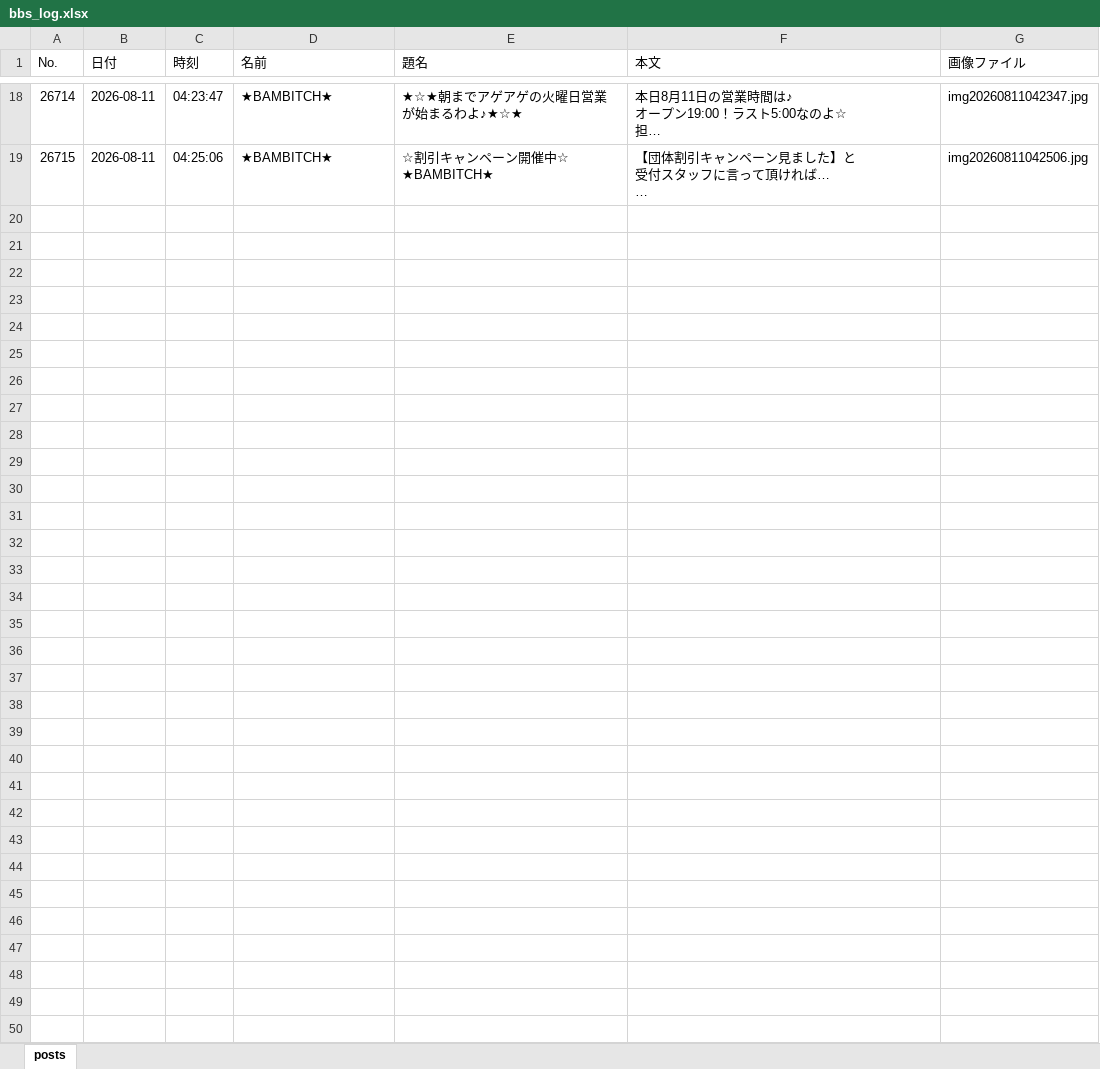
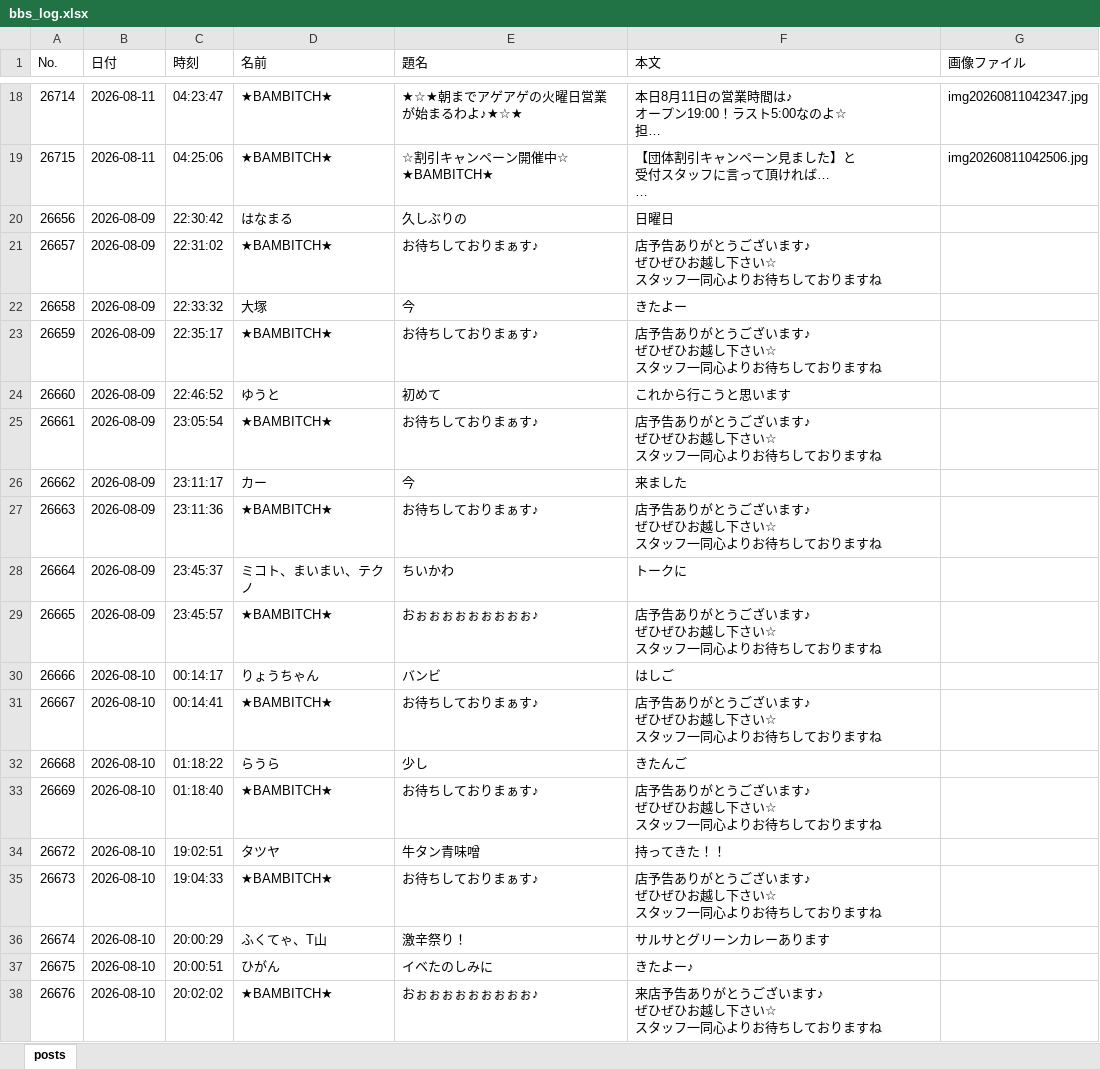
Before and after one commit to satoshiroid/bambitch-bbs-archiver, an Excel workbook: bbs_log.xlsx, sheet posts, drawn as a sheet; only a part is shown, gaps mark what is left out; long unchanged cells end in …; values as stored, in another font and other column widths than the file's, no borders; ↵ is a line break in a cell; the diff covers the shown part only; the diff names each change by its address in the sheet, - before the commit and + after, or states it on an @@ line.

```diff
--- a/bbs_log.xlsx (sheet posts)
+++ b/bbs_log.xlsx (sheet posts)
+row 20: 26656 | 2026-08-09 | 22:30:42 | はなまる | 久しぶりの | 日曜日
+row 21: 26657 | 2026-08-09 | 22:31:02 | ★BAMBITCH★ | お待ちしておりまぁす♪ | 店予告ありがとうございます♪ ↵ ぜひぜひお越し下さい☆ ↵ スタッフ一同心よりお待ちしておりますね
+row 22: 26658 | 2026-08-09 | 22:33:32 | 大塚 | 今 | きたよー
+row 23: 26659 | 2026-08-09 | 22:35:17 | ★BAMBITCH★ | お待ちしておりまぁす♪ | 店予告ありがとうございます♪ ↵ ぜひぜひお越し下さい☆ ↵ スタッフ一同心よりお待ちしておりますね
+row 24: 26660 | 2026-08-09 | 22:46:52 | ゆうと | 初めて | これから行こうと思います
+row 25: 26661 | 2026-08-09 | 23:05:54 | ★BAMBITCH★ | お待ちしておりまぁす♪ | 店予告ありがとうございます♪ ↵ ぜひぜひお越し下さい☆ ↵ スタッフ一同心よりお待ちしておりますね
+row 26: 26662 | 2026-08-09 | 23:11:17 | カー | 今 | 来ました
+row 27: 26663 | 2026-08-09 | 23:11:36 | ★BAMBITCH★ | お待ちしておりまぁす♪ | 店予告ありがとうございます♪ ↵ ぜひぜひお越し下さい☆ ↵ スタッフ一同心よりお待ちしておりますね
+row 28: 26664 | 2026-08-09 | 23:45:37 | ミコト、まいまい、テクノ | ちいかわ | トークに
+row 29: 26665 | 2026-08-09 | 23:45:57 | ★BAMBITCH★ | おぉぉぉぉぉぉぉぉぉ♪ | 店予告ありがとうございます♪ ↵ ぜひぜひお越し下さい☆ ↵ スタッフ一同心よりお待ちしておりますね
+row 30: 26666 | 2026-08-10 | 00:14:17 | りょうちゃん | バンビ | はしご
+row 31: 26667 | 2026-08-10 | 00:14:41 | ★BAMBITCH★ | お待ちしておりまぁす♪ | 店予告ありがとうございます♪ ↵ ぜひぜひお越し下さい☆ ↵ スタッフ一同心よりお待ちしておりますね
+row 32: 26668 | 2026-08-10 | 01:18:22 | らうら | 少し | きたんご
+row 33: 26669 | 2026-08-10 | 01:18:40 | ★BAMBITCH★ | お待ちしておりまぁす♪ | 店予告ありがとうございます♪ ↵ ぜひぜひお越し下さい☆ ↵ スタッフ一同心よりお待ちしておりますね
+row 34: 26672 | 2026-08-10 | 19:02:51 | タツヤ | 牛タン青味噌 | 持ってきた！！
+row 35: 26673 | 2026-08-10 | 19:04:33 | ★BAMBITCH★ | お待ちしておりまぁす♪ | 店予告ありがとうございます♪ ↵ ぜひぜひお越し下さい☆ ↵ スタッフ一同心よりお待ちしておりますね
+row 36: 26674 | 2026-08-10 | 20:00:29 | ふくてゃ、T山 | 激辛祭り！ | サルサとグリーンカレーあります
+row 37: 26675 | 2026-08-10 | 20:00:51 | ひがん | イベたのしみに | きたよー♪
+row 38: 26676 | 2026-08-10 | 20:02:02 | ★BAMBITCH★ | おぉぉぉぉぉぉぉぉぉ♪ | 来店予告ありがとうございます♪ ↵ ぜひぜひお越し下さい☆ ↵ スタッフ一同心よりお待ちしておりますね
```
Also changed, not shown: 21 added rows elsewhere in this sheet, 2 other files.
